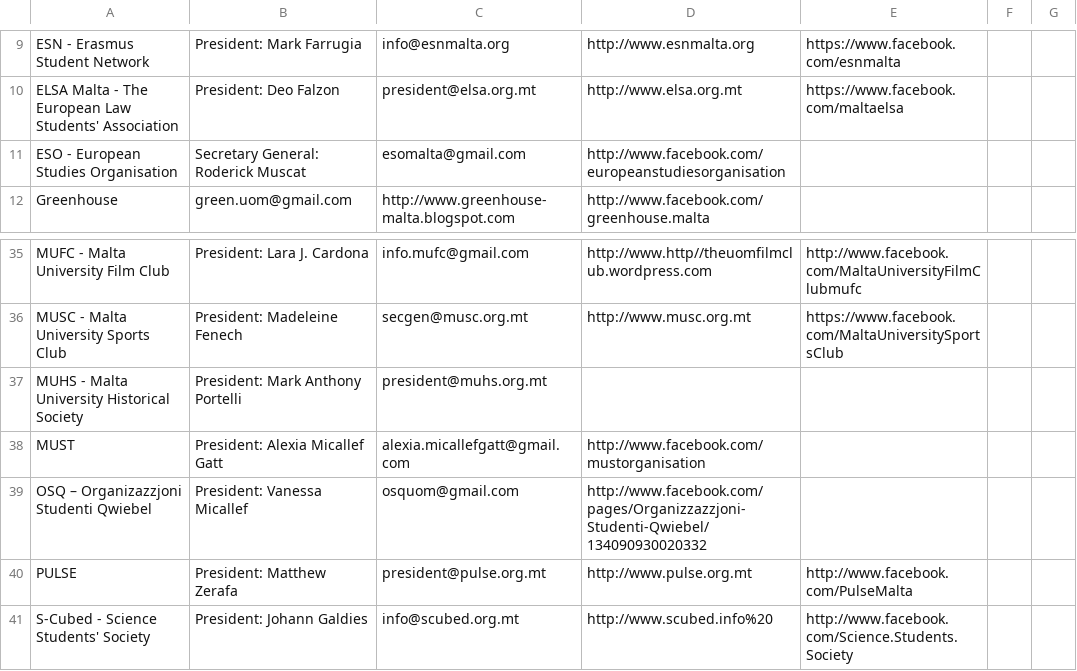
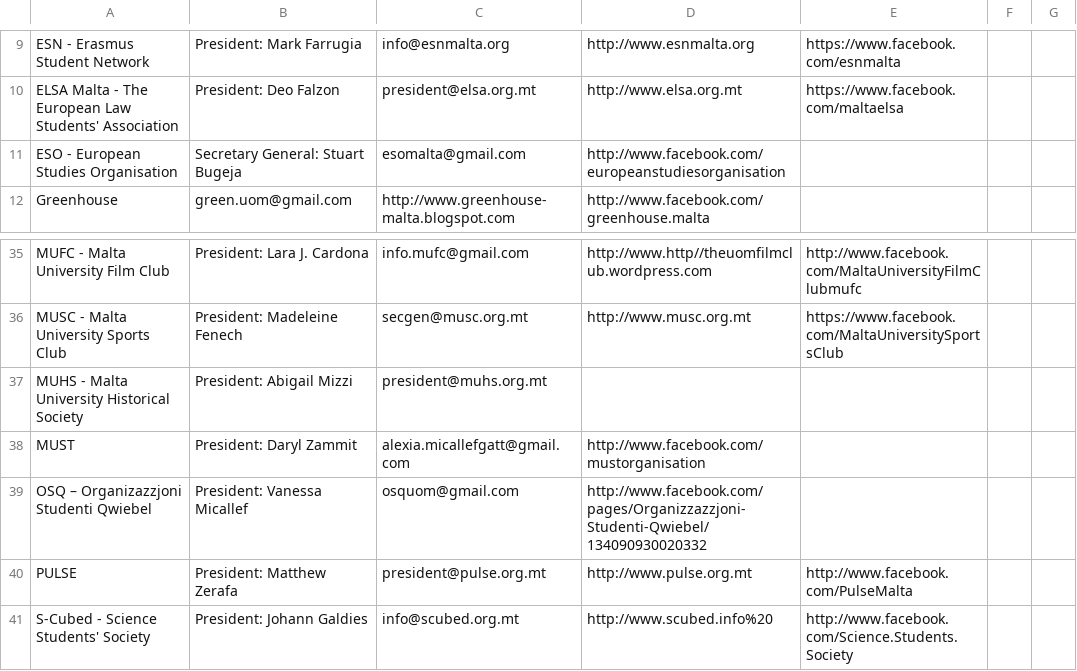
Before and after one commit to dannydes/organisations.csv, a CSV file: organisations.csv, drawn as a sheet; only a part is shown, gaps mark what is left out.

Commit message:
manual corrections for known representatives

```diff
--- a/organisations.csv
+++ b/organisations.csv
@@ -10,3 +10,3 @@ ESN - Erasmus Student Network,President: Mark Farrugia,info@esnmalta.org,http://
 ELSA Malta - The European Law Students' Association,President: Deo Falzon,president@elsa.org.mt,http://www.elsa.org.mt,https://www.facebook.com/maltaelsa
-ESO - European Studies Organisation,Secretary General: Roderick Muscat,esomalta@gmail.com,http://www.facebook.com/europeanstudiesorganisation
+ESO - European Studies Organisation,Secretary General: Stuart Bugeja,esomalta@gmail.com,http://www.facebook.com/europeanstudiesorganisation
 Greenhouse,green.uom@gmail.com,http://www.greenhouse-malta.blogspot.com,http://www.facebook.com/greenhouse.malta
@@ -36,4 +36,4 @@ MUFC - Malta University Film Club,President: Lara J. Cardona ,info.mufc@gmail.co
 MUSC - Malta University Sports Club,President: Madeleine Fenech ,secgen@musc.org.mt,http://www.musc.org.mt,https://www.facebook.com/MaltaUniversitySportsClub
-MUHS - Malta University Historical Society,President: Mark Anthony Portelli,president@muhs.org.mt
-MUST,President: Alexia Micallef Gatt,alexia.micallefgatt@gmail.com,http://www.facebook.com/mustorganisation
+MUHS - Malta University Historical Society,President: Abigail Mizzi,president@muhs.org.mt
+MUST,President: Daryl Zammit,alexia.micallefgatt@gmail.com,http://www.facebook.com/mustorganisation
 OSQ – Organizazzjoni Studenti Qwiebel,President: Vanessa Micallef,osquom@gmail.com,http://www.facebook.com/pages/Organizzazzjoni-Studenti-Qwiebel/134090930020332
```
